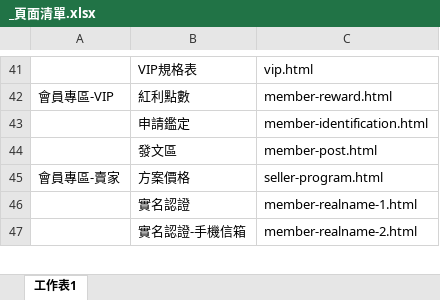
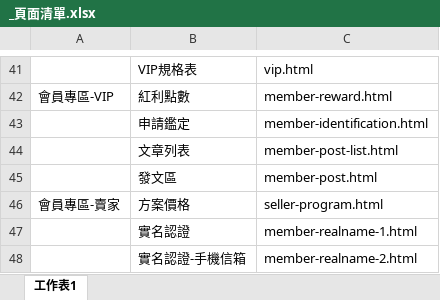
Before and after one commit to ann71727/ladies-inlove.com, an Excel workbook: demo-images/_頁面清單.xlsx, sheet 工作表1, drawn as a sheet; only a part is shown, gaps mark what is left out; values as stored, in another font and other column widths than the file's, no borders; the diff names each change by its address in the sheet, - before the commit and + after, or states it on an @@ line.

```diff
--- a/demo-images/_頁面清單.xlsx (sheet 工作表1)
+++ b/demo-images/_頁面清單.xlsx (sheet 工作表1)
+row 44:  | 文章列表 | member-post-list.html
```
Also changed, not shown: 9 other files.
